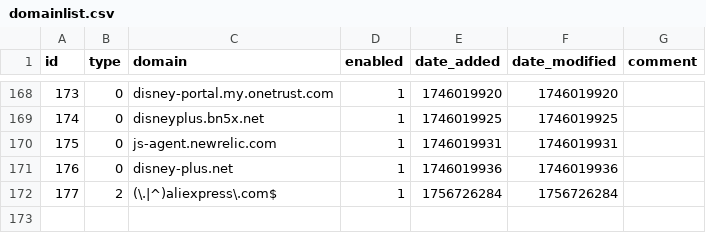
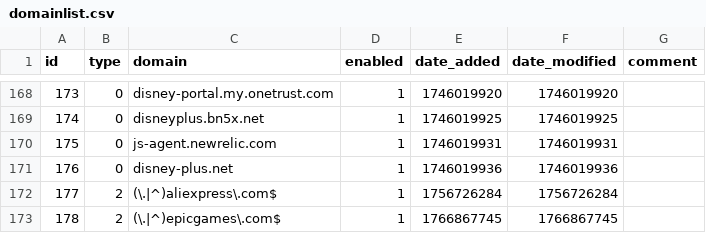
Before and after one commit to tester494/my-pihole-lists, a CSV file: domainlist.csv, drawn as a sheet; only a part is shown, gaps mark what is left out.

Commit message:
Updated December 27, 2025  9:00PM

```diff
--- a/domainlist.csv
+++ b/domainlist.csv
@@ -172 +172,2 @@ id,type,domain,enabled,date_added,date_modified,comment
 177,2,(\.|^)aliexpress\.com$,1,1756726284,1756726284,
+178,2,(\.|^)epicgames\.com$,1,1766867745,1766867745,
```
